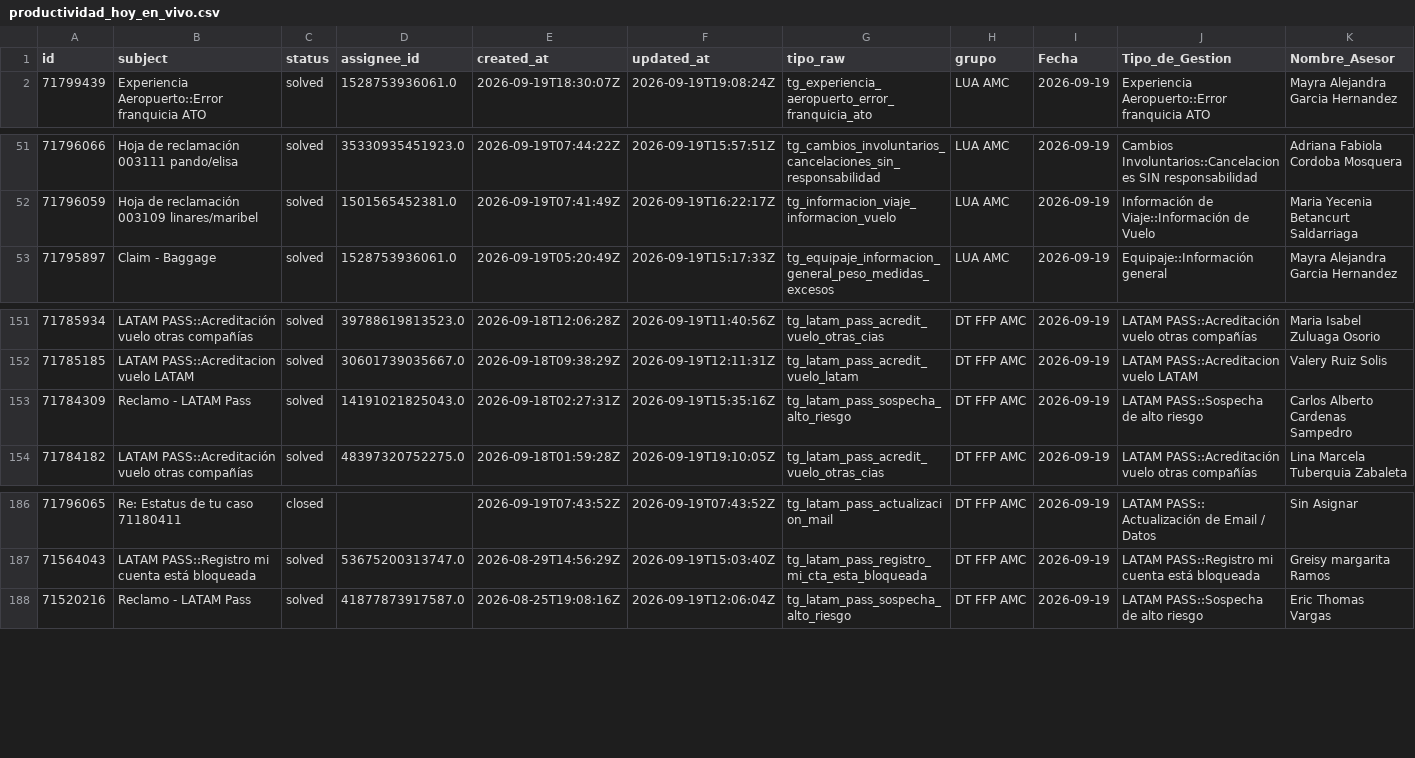
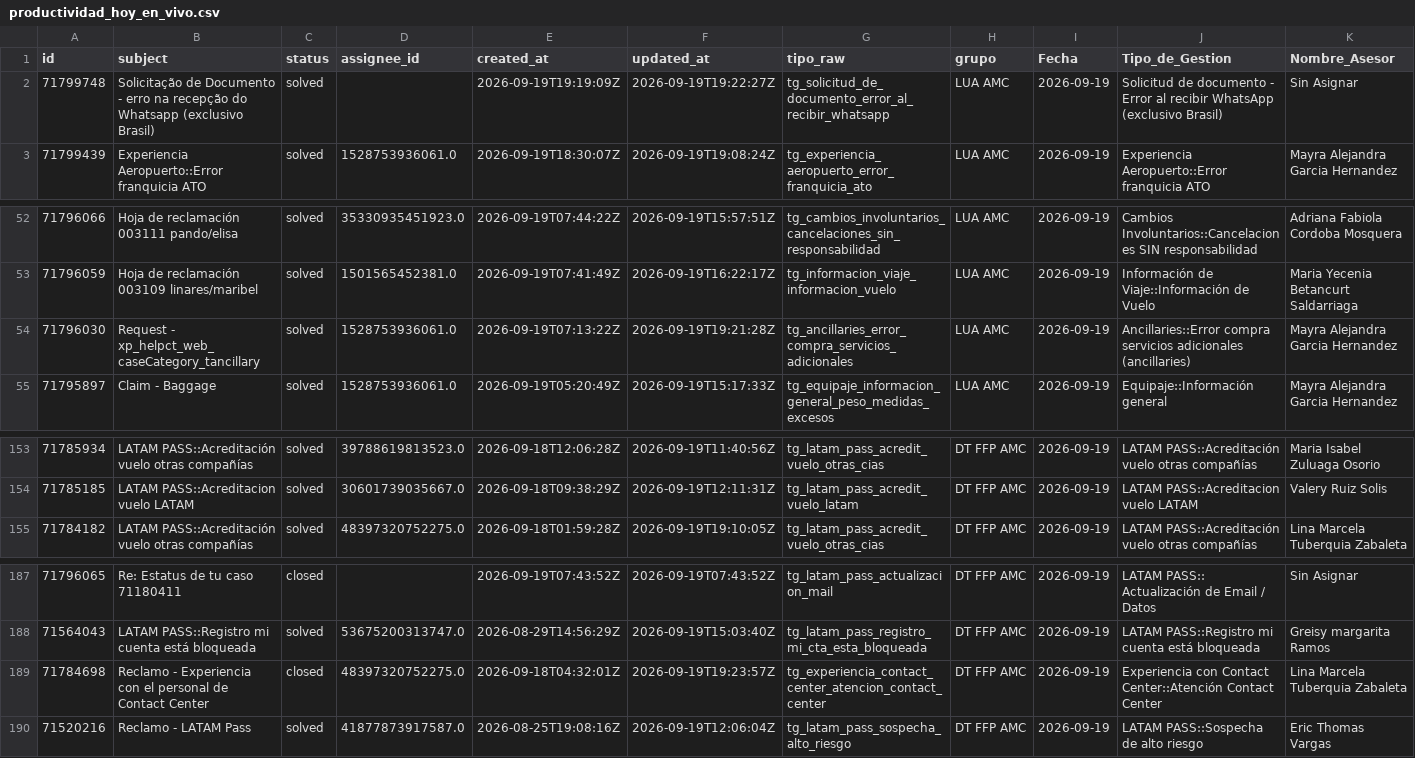
Before and after one commit to carlosmurilloealmacontact/presencia-genesys, a CSV file: data/zendesk/productividad_hoy_en_vivo.csv, drawn as a sheet; only a part is shown, gaps mark what is left out; removed rows and columns are numbered as before the commit, all else as after; rows hold the shown columns only; the diff names each change by its address in the sheet, - before the commit and + after, or states it on an @@ line.

Commit message:
Auto-sync Zendesk/Salesforce [2026-09-19 14:25]

```diff
--- a/data/zendesk/productividad_hoy_en_vivo.csv
+++ b/data/zendesk/productividad_hoy_en_vivo.csv
+row 2: 71799748 | Solicitação de Documento - erro na recepção do Whatsapp (exclusivo Brasil) | solved |  | 2026-09-19T19:19:09Z | 2026-09-19T19:22:27Z | tg_solicitud_de_documento_error_al_recibir_whatsapp | LUA AMC | 2026-09-19 | Solicitud de documento - Error al recibir WhatsApp (exclusivo Brasil) | Sin Asignar
+row 54: 71796030 | Request - xp_helpct_web_caseCategory_tancillary | solved | 1528753936061.0 | 2026-09-19T07:13:22Z | 2026-09-19T19:21:28Z | tg_ancillaries_error_compra_servicios_adicionales | LUA AMC | 2026-09-19 | Ancillaries::Error compra servicios adicionales (ancillaries) | Mayra Alejandra Garcia Hernandez
-row 153: 71784309 | Reclamo - LATAM Pass | solved | 14191021825043.0 | 2026-09-18T02:27:31Z | 2026-09-19T15:35:16Z | tg_latam_pass_sospecha_alto_riesgo | DT FFP AMC | 2026-09-19 | LATAM PASS::Sospecha de alto riesgo | Carlos Alberto Cardenas Sampedro
+row 189: 71784698 | Reclamo - Experiencia con el personal de Contact Center | closed | 48397320752275.0 | 2026-09-18T04:32:01Z | 2026-09-19T19:23:57Z | tg_experiencia_contact_center_atencion_contact_center | DT FFP AMC | 2026-09-19 | Experiencia con Contact Center::Atención Contact Center | Lina Marcela Tuberquia Zabaleta
```
Also changed, not shown: data/zendesk/demanda_diaria_colas.csv, 4 other files.
